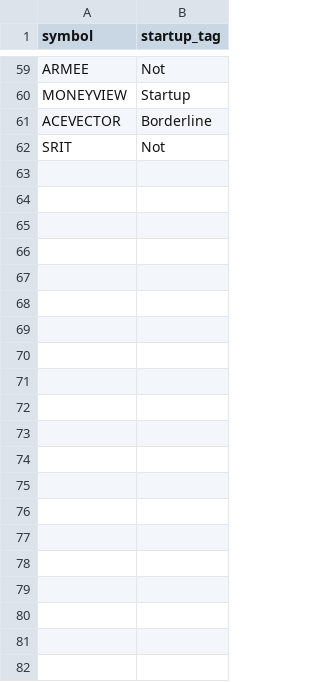
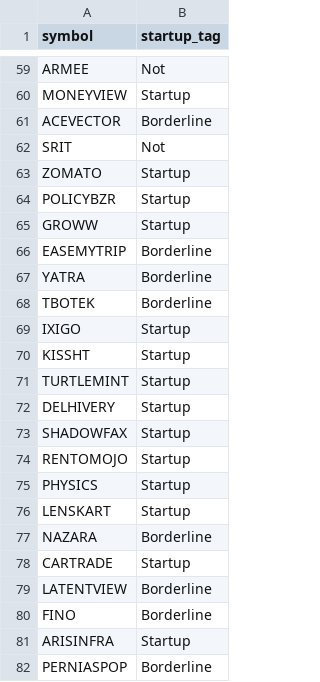
Before and after one commit to arpitpthakur/tech-ipo, a CSV file: data/startup_tags.csv, drawn as a sheet; only a part is shown, gaps mark what is left out.

```diff
--- a/data/startup_tags.csv
+++ b/data/startup_tags.csv
@@ -62 +62,21 @@ ACEVECTOR,Borderline
 SRIT,Not
+ZOMATO,Startup
+POLICYBZR,Startup
+GROWW,Startup
+EASEMYTRIP,Borderline
+YATRA,Borderline
+TBOTEK,Borderline
+IXIGO,Startup
+KISSHT,Startup
+TURTLEMINT,Startup
+DELHIVERY,Startup
+SHADOWFAX,Startup
+RENTOMOJO,Startup
+PHYSICS,Startup
+LENSKART,Startup
+NAZARA,Borderline
+CARTRADE,Startup
+LATENTVIEW,Borderline
+FINO,Borderline
+ARISINFRA,Startup
+PERNIASPOP,Borderline
```
Also changed, not shown: 8 other files.
